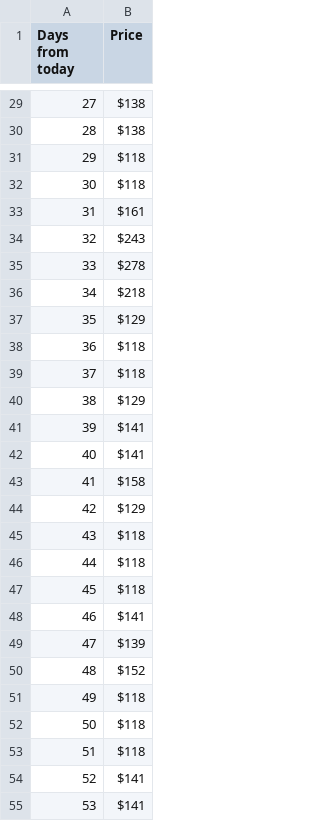
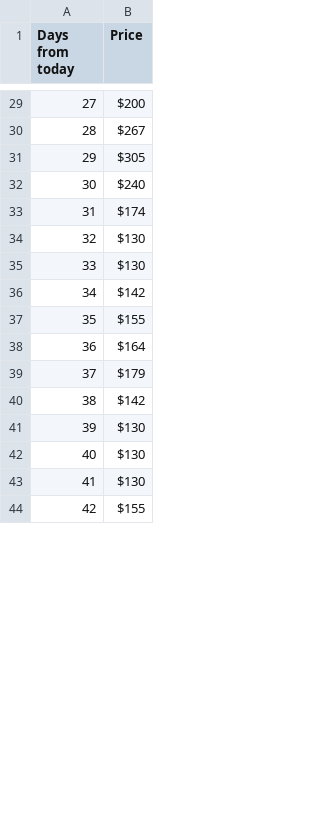
Before and after one commit to Dawenster/fs_route_generator, a CSV file: db/prices/oneway/DFW-SFO,SJC,OAK.csv, drawn as a sheet; only a part is shown, gaps mark what is left out; removed rows and columns are numbered as before the commit, all else as after; the diff covers the shown part only; the diff names each change by its address in the sheet, - before the commit and + after, or states it on an @@ line.

Commit message:
redid San Fran price scrapes on Feb. 7, 2014

```diff
--- a/db/prices/oneway/DFW-SFO,SJC,OAK.csv
+++ b/db/prices/oneway/DFW-SFO,SJC,OAK.csv
-B29 (Price): $138
+B29 (Price): $200
-B30 (Price): $138
+B30 (Price): $267
-B31 (Price): $118
+B31 (Price): $305
-B32 (Price): $118
+B32 (Price): $240
-B33 (Price): $161
+B33 (Price): $174
-B34 (Price): $243
+B34 (Price): $130
-B35 (Price): $278
+B35 (Price): $130
-B36 (Price): $218
+B36 (Price): $142
-B37 (Price): $129
+B37 (Price): $155
-B38 (Price): $118
+B38 (Price): $164
-B39 (Price): $118
+B39 (Price): $179
-B40 (Price): $129
+B40 (Price): $142
-B41:B42 (Price): $141
+B41:B42 (Price): $130
-B43 (Price): $158
+B43 (Price): $130
-B44 (Price): $129
+B44 (Price): $155
-row 45: 43 | $118
-row 46: 44 | $118
-row 47: 45 | $118
-row 48: 46 | $141
-row 49: 47 | $139
-row 50: 48 | $152
-row 51: 49 | $118
-row 52: 50 | $118
-row 53: 51 | $118
-row 54: 52 | $141
-row 55: 53 | $141
```
Also changed, not shown: 29 added rows, 22 removed rows, 52 edited cells and row numbers in column A elsewhere in this file, db/prices/oneway/ATL-SFO,SJC,OAK.csv, db/prices/oneway/BOS-SFO,SJC,OAK.csv, 34 other files.
